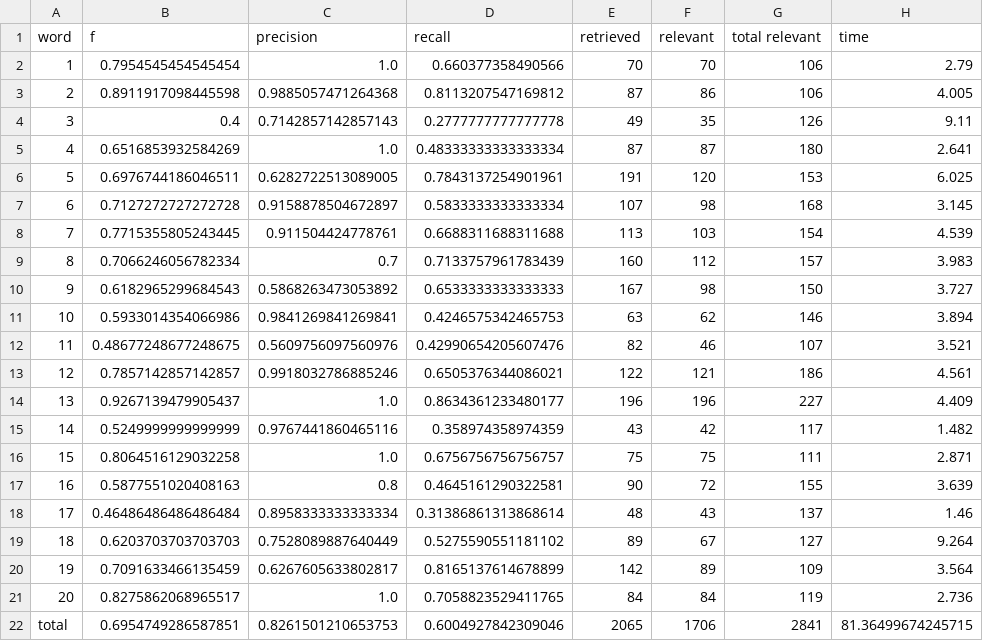
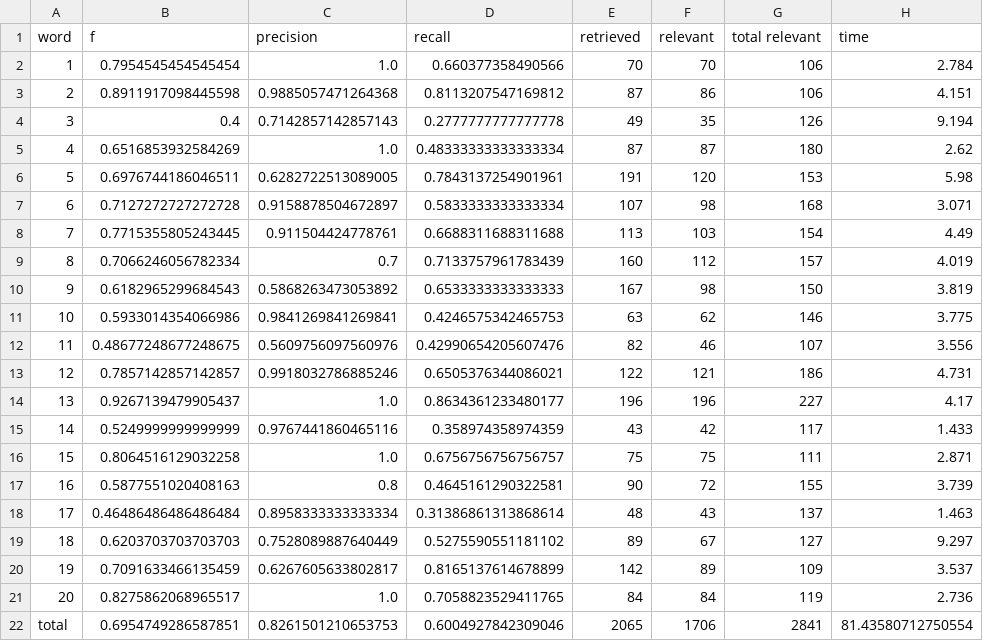
Before and after one commit to GraceGWilson/SQL-fuzzyMatching, a CSV file: results.csv, drawn as a sheet.

Commit message:
Automated evaluation results.

```diff
--- a/results.csv
+++ b/results.csv
@@ -1,22 +1,22 @@
 word,f,precision,recall,retrieved,relevant,total relevant,time
-1,0.7954545454545454,1.0,0.660377358490566,70,70,106,2.79
-2,0.8911917098445598,0.9885057471264368,0.8113207547169812,87,86,106,4.005
-3,0.4,0.7142857142857143,0.2777777777777778,49,35,126,9.11
-4,0.6516853932584269,1.0,0.48333333333333334,87,87,180,2.641
-5,0.6976744186046511,0.6282722513089005,0.7843137254901961,191,120,153,6.025
-6,0.7127272727272728,0.9158878504672897,0.5833333333333334,107,98,168,3.145
-7,0.7715355805243445,0.911504424778761,0.6688311688311688,113,103,154,4.539
-8,0.7066246056782334,0.7,0.7133757961783439,160,112,157,3.983
-9,0.6182965299684543,0.5868263473053892,0.6533333333333333,167,98,150,3.727
-10,0.5933014354066986,0.9841269841269841,0.4246575342465753,63,62,146,3.894
-11,0.48677248677248675,0.5609756097560976,0.42990654205607476,82,46,107,3.521
-12,0.7857142857142857,0.9918032786885246,0.6505376344086021,122,121,186,4.561
-13,0.9267139479905437,1.0,0.8634361233480177,196,196,227,4.409
-14,0.5249999999999999,0.9767441860465116,0.358974358974359,43,42,117,1.482
+1,0.7954545454545454,1.0,0.660377358490566,70,70,106,2.784
+2,0.8911917098445598,0.9885057471264368,0.8113207547169812,87,86,106,4.151
+3,0.4,0.7142857142857143,0.2777777777777778,49,35,126,9.194
+4,0.6516853932584269,1.0,0.48333333333333334,87,87,180,2.62
+5,0.6976744186046511,0.6282722513089005,0.7843137254901961,191,120,153,5.98
+6,0.7127272727272728,0.9158878504672897,0.5833333333333334,107,98,168,3.071
+7,0.7715355805243445,0.911504424778761,0.6688311688311688,113,103,154,4.49
+8,0.7066246056782334,0.7,0.7133757961783439,160,112,157,4.019
+9,0.6182965299684543,0.5868263473053892,0.6533333333333333,167,98,150,3.819
+10,0.5933014354066986,0.9841269841269841,0.4246575342465753,63,62,146,3.775
+11,0.48677248677248675,0.5609756097560976,0.42990654205607476,82,46,107,3.556
+12,0.7857142857142857,0.9918032786885246,0.6505376344086021,122,121,186,4.731
+13,0.9267139479905437,1.0,0.8634361233480177,196,196,227,4.17
+14,0.5249999999999999,0.9767441860465116,0.358974358974359,43,42,117,1.433
 15,0.8064516129032258,1.0,0.6756756756756757,75,75,111,2.871
-16,0.5877551020408163,0.8,0.4645161290322581,90,72,155,3.639
-17,0.46486486486486484,0.8958333333333334,0.31386861313868614,48,43,137,1.46
-18,0.6203703703703703,0.7528089887640449,0.5275590551181102,89,67,127,9.264
-19,0.7091633466135459,0.6267605633802817,0.8165137614678899,142,89,109,3.564
+16,0.5877551020408163,0.8,0.4645161290322581,90,72,155,3.739
+17,0.46486486486486484,0.8958333333333334,0.31386861313868614,48,43,137,1.463
+18,0.6203703703703703,0.7528089887640449,0.5275590551181102,89,67,127,9.297
+19,0.7091633466135459,0.6267605633802817,0.8165137614678899,142,89,109,3.537
 20,0.8275862068965517,1.0,0.7058823529411765,84,84,119,2.736
-total,0.6954749286587851,0.8261501210653753,0.6004927842309046,2065,1706,2841,81.36499674245715
+total,0.6954749286587851,0.8261501210653753,0.6004927842309046,2065,1706,2841,81.43580712750554
```
